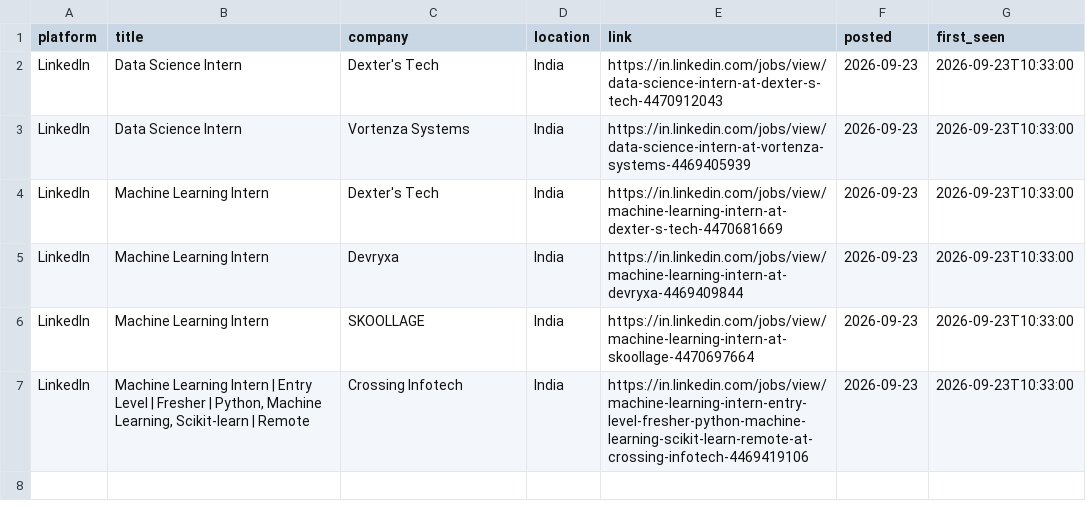
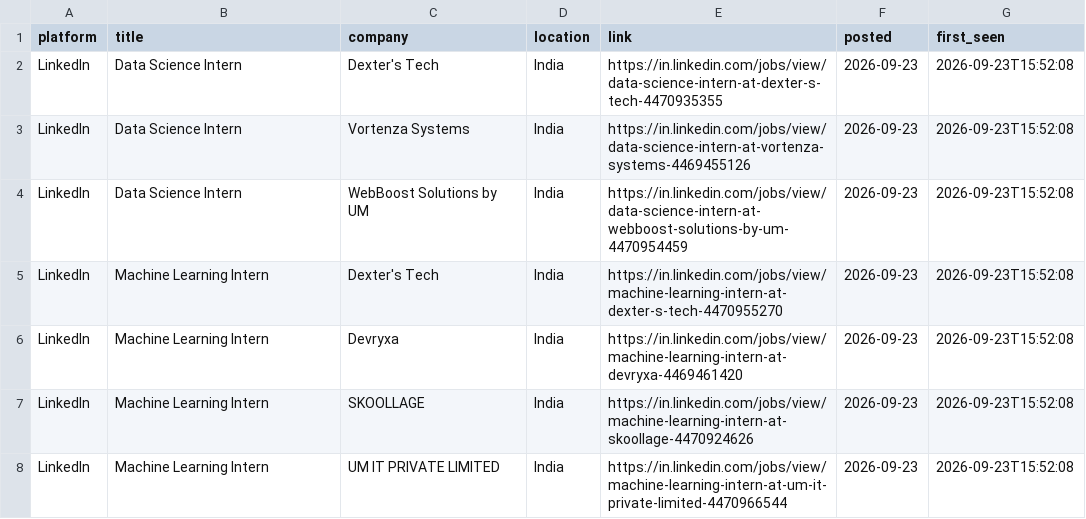
Before and after one commit to Kapilprajapat234/job-alert-bot, a CSV file: data/new_jobs_latest_run.csv, drawn as a sheet.

```diff
--- a/data/new_jobs_latest_run.csv
+++ b/data/new_jobs_latest_run.csv
@@ -1,7 +1,8 @@
 platform,title,company,location,link,posted,first_seen
-LinkedIn,Data Science Intern,Dexter's Tech,India,https://in.linkedin.com/jobs/view/data-science-intern-at-dexter-s-tech-4470912043,2026-09-23,2026-09-23T10:33:00
-LinkedIn,Data Science Intern,Vortenza Systems,India,https://in.linkedin.com/jobs/view/data-science-intern-at-vortenza-systems-4469405939,2026-09-23,2026-09-23T10:33:00
-LinkedIn,Machine Learning Intern,Dexter's Tech,India,https://in.linkedin.com/jobs/view/machine-learning-intern-at-dexter-s-tech-4470681669,2026-09-23,2026-09-23T10:33:00
-LinkedIn,Machine Learning Intern,Devryxa,India,https://in.linkedin.com/jobs/view/machine-learning-intern-at-devryxa-4469409844,2026-09-23,2026-09-23T10:33:00
-LinkedIn,Machine Learning Intern,SKOOLLAGE,India,https://in.linkedin.com/jobs/view/machine-learning-intern-at-skoollage-4470697664,2026-09-23,2026-09-23T10:33:00
-LinkedIn,"Machine Learning Intern | Entry Level | Fresher | Python, Machine Learning, Scikit-learn | Remote",Crossing Infotech,India,https://in.linkedin.com/jobs/view/machine-learning-intern-entry-level-fresher-python-machine-learning-scikit-learn-remote-at-crossing-infotech-4469419106,2026-09-23,2026-09-23T10:33:00
+LinkedIn,Data Science Intern,Dexter's Tech,India,https://in.linkedin.com/jobs/view/data-science-intern-at-dexter-s-tech-4470935355,2026-09-23,2026-09-23T15:52:08
+LinkedIn,Data Science Intern,Vortenza Systems,India,https://in.linkedin.com/jobs/view/data-science-intern-at-vortenza-systems-4469455126,2026-09-23,2026-09-23T15:52:08
+LinkedIn,Data Science Intern,WebBoost Solutions by UM,India,https://in.linkedin.com/jobs/view/data-science-intern-at-webboost-solutions-by-um-4470954459,2026-09-23,2026-09-23T15:52:08
+LinkedIn,Machine Learning Intern,Dexter's Tech,India,https://in.linkedin.com/jobs/view/machine-learning-intern-at-dexter-s-tech-4470955270,2026-09-23,2026-09-23T15:52:08
+LinkedIn,Machine Learning Intern,Devryxa,India,https://in.linkedin.com/jobs/view/machine-learning-intern-at-devryxa-4469461420,2026-09-23,2026-09-23T15:52:08
+LinkedIn,Machine Learning Intern,SKOOLLAGE,India,https://in.linkedin.com/jobs/view/machine-learning-intern-at-skoollage-4470924626,2026-09-23,2026-09-23T15:52:08
+LinkedIn,Machine Learning Intern,UM IT PRIVATE LIMITED,India,https://in.linkedin.com/jobs/view/machine-learning-intern-at-um-it-private-limited-4470966544,2026-09-23,2026-09-23T15:52:08
```
Also changed, not shown: data/seen_jobs.csv, 1 other file.
